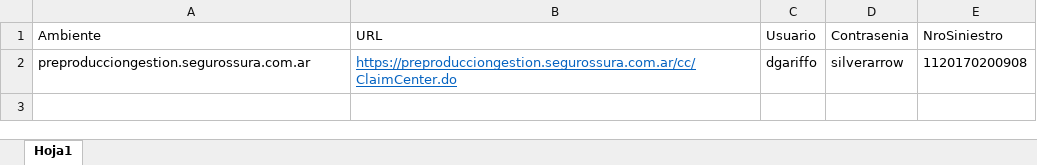
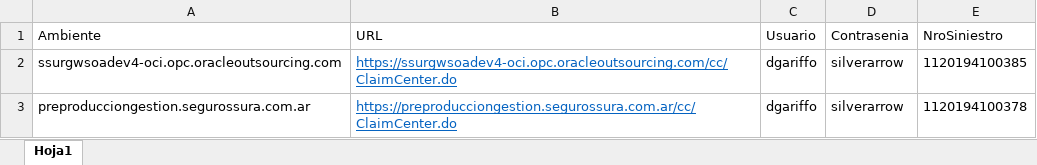
Before and after one commit to suraranorex/SuraClaims, an Excel workbook: SuraClaims/AprobacionesPagos.xlsx, sheet Hoja1, drawn as a sheet; values as stored, in another font and other column widths than the file's, no borders; addresses are those after the commit; the diff names each change by its address in the sheet, - before the commit and + after, or states it on an @@ line.

Commit message:
validacion generación siniestro SISE

```diff
--- a/SuraClaims/AprobacionesPagos.xlsx (sheet Hoja1)
+++ b/SuraClaims/AprobacionesPagos.xlsx (sheet Hoja1)
+row 2: ssurgwsoadev4-oci.opc.oracleoutsourcing.com | https://ssurgwsoadev4-oci.opc.oracleoutsourcing.com/cc/ClaimCenter.do | dgariffo | silverarrow | 1120194100385
-E3 (NroSiniestro): 1120170200908
+E3 (NroSiniestro): 1120194100378
```
Also changed, not shown: SuraClaims/AprobacionesPreviasAPago.xlsx, SuraClaims/GeneracionSiniestroAP.xlsx, 16 other files.
